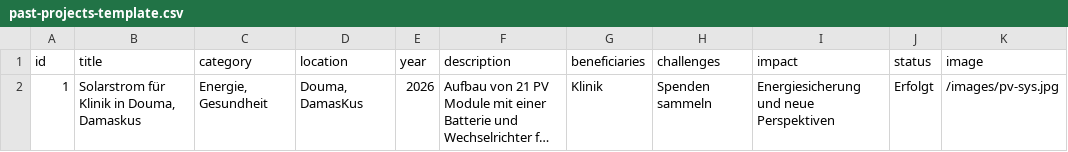
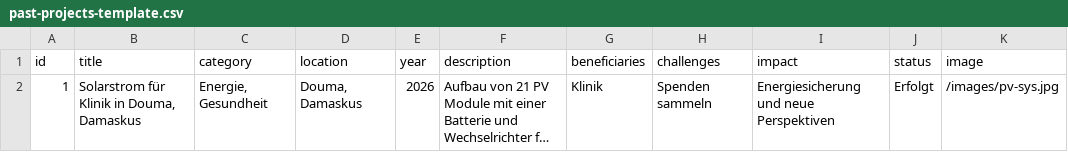
Before and after one commit to ym-95-ym/shamsy, a CSV file: public/past-projects-template.csv, drawn as a sheet; only a part is shown; long unchanged cells end in …; the diff names each change by its address in the sheet, - before the commit and + after, or states it on an @@ line.

Commit message:
Fix spelling of 'Damaskus' in past-projects-template.csv
Corrected the spelling of 'Damaskus' to 'Damaskus' in the CSV file.

```diff
--- a/public/past-projects-template.csv
+++ b/public/past-projects-template.csv
-D2 (location): Douma, DamasKus
+D2 (location): Douma, Damaskus
```
